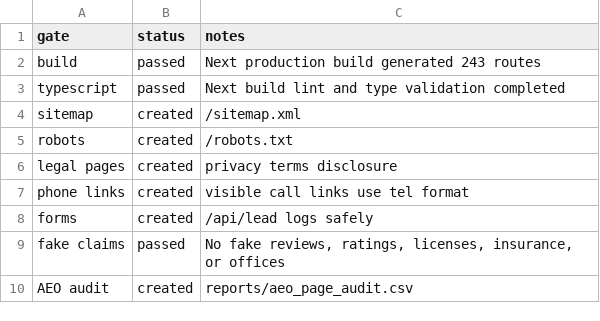
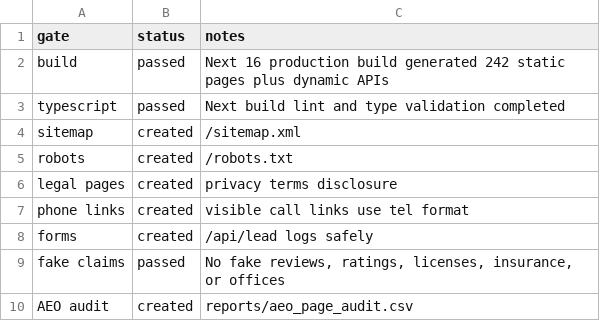
Before and after one commit to affankhan147-arch/ppc-website, a CSV file: reports/qa_launch_log.csv, drawn as a sheet.

Commit message:
Upgrade platform to Next 16

```diff
--- a/reports/qa_launch_log.csv
+++ b/reports/qa_launch_log.csv
@@ -1,3 +1,3 @@
 "gate","status","notes"
-"build","passed","Next production build generated 243 routes"
+"build","passed","Next 16 production build generated 242 static pages plus dynamic APIs"
 "typescript","passed","Next build lint and type validation completed"
```
Also changed, not shown: 8 other files.
